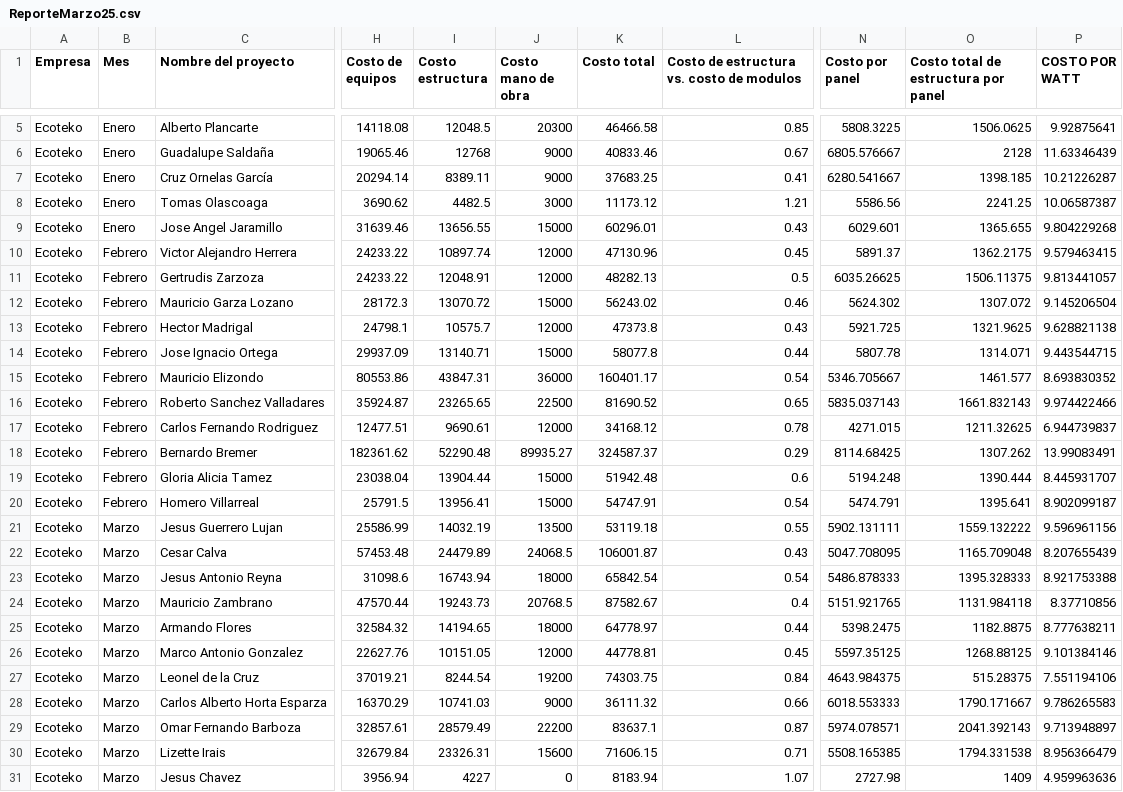
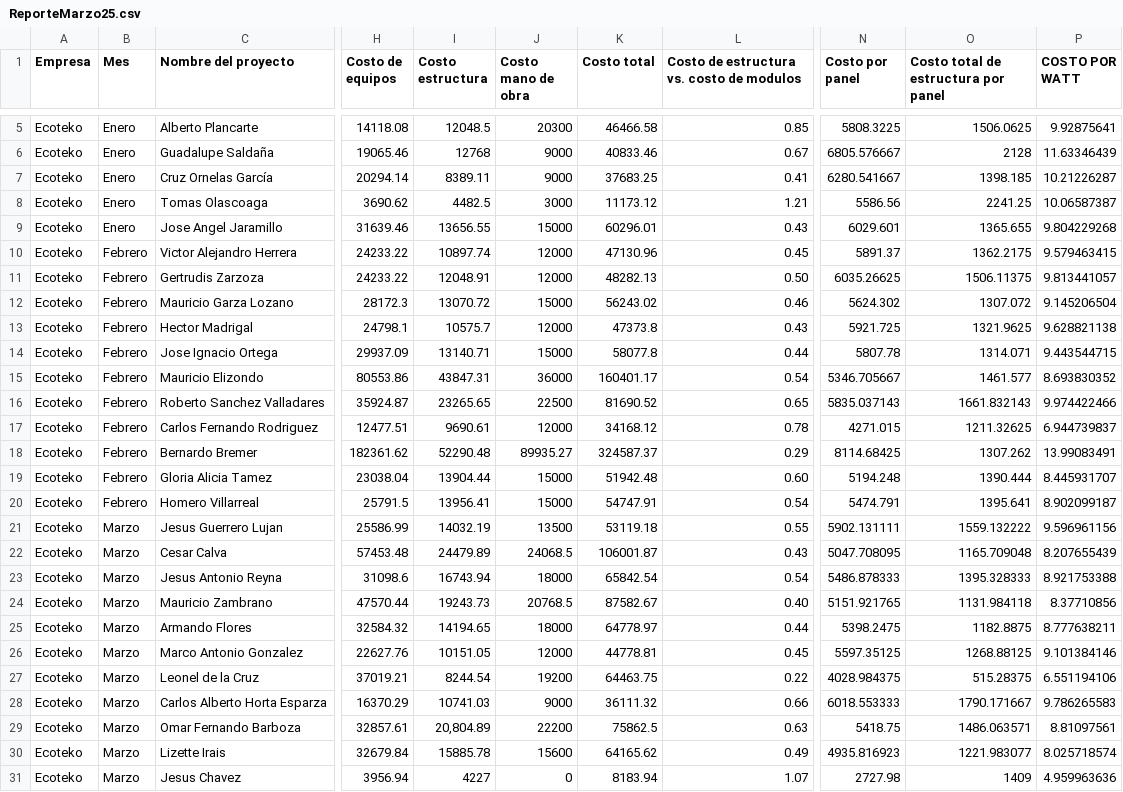
Before and after one commit to Arrazatea/dashboard-ecoteko, a CSV file: ReporteMarzo25.csv, drawn as a sheet; only a part is shown, gaps mark what is left out; the diff names each change by its address in the sheet, - before the commit and + after, or states it on an @@ line.

Commit message:
Add files via upload

```diff
--- a/ReporteMarzo25.csv
+++ b/ReporteMarzo25.csv
-L11: 0.5
+L11: 0.50
-L19: 0.6
+L19: 0.60
-L24: 0.4
+L24: 0.40
-K27 (Costo total): 74303.75
+K27 (Costo total): 64463.75
-L27: 0.84
+L27: 0.22
-N27 (Costo por panel): 4643.984375
+N27 (Costo por panel): 4028.984375
-P27 (COSTO POR WATT): 7.551194106
+P27 (COSTO POR WATT): 6.551194106
-I29 (Costo estructura): 28579.49
+I29 (Costo estructura): 20,804.89
-K29 (Costo total): 83637.1
+K29 (Costo total): 75862.5
-L29: 0.87
+L29: 0.63
-N29 (Costo por panel): 5974.078571
+N29 (Costo por panel): 5418.75
-O29: 2041.392143
+O29: 1486.063571
-P29 (COSTO POR WATT): 9.713948897
+P29 (COSTO POR WATT): 8.81097561
-I30 (Costo estructura): 23326.31
+I30 (Costo estructura): 15885.78
-K30 (Costo total): 71606.15
+K30 (Costo total): 64165.62
-L30: 0.71
+L30: 0.49
-N30 (Costo por panel): 5508.165385
+N30 (Costo por panel): 4935.816923
-O30: 1794.331538
+O30: 1221.983077
-P30 (COSTO POR WATT): 8.956366479
+P30 (COSTO POR WATT): 8.025718574
```
